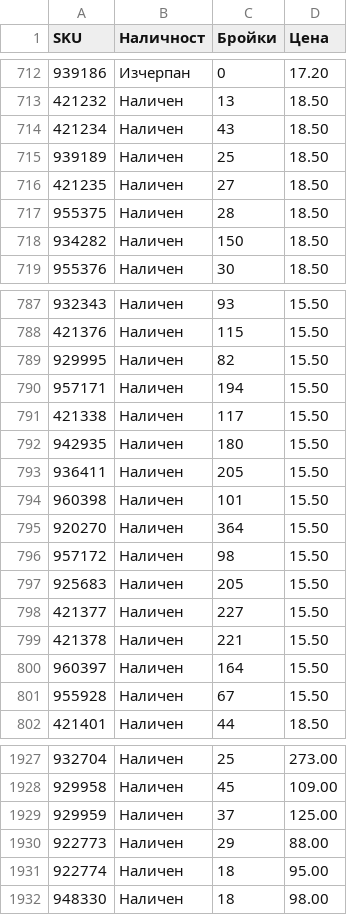
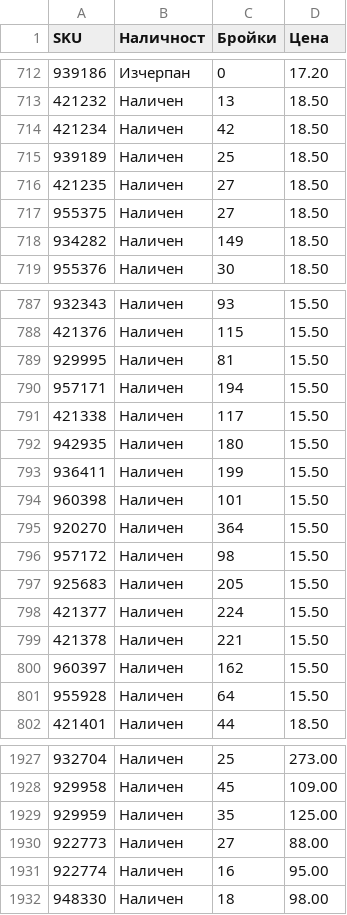
Before and after one commit to vladi1199/filstar, a CSV file: results_filstar.csv, drawn as a sheet; only a part is shown, gaps mark what is left out; the diff covers the shown part only.

```diff
--- a/results_filstar.csv
+++ b/results_filstar.csv
@@ -713,7 +713,7 @@ SKU,Наличност,Бройки,Цена
 421232,Наличен,13,18.50
-421234,Наличен,43,18.50
+421234,Наличен,42,18.50
 939189,Наличен,25,18.50
 421235,Наличен,27,18.50
-955375,Наличен,28,18.50
-934282,Наличен,150,18.50
+955375,Наличен,27,18.50
+934282,Наличен,149,18.50
 955376,Наличен,30,18.50
@@ -788,3 +788,3 @@ SKU,Наличност,Бройки,Цена
 421376,Наличен,115,15.50
-929995,Наличен,82,15.50
+929995,Наличен,81,15.50
 957171,Наличен,194,15.50
@@ -792,3 +792,3 @@ SKU,Наличност,Бройки,Цена
 942935,Наличен,180,15.50
-936411,Наличен,205,15.50
+936411,Наличен,199,15.50
 960398,Наличен,101,15.50
@@ -797,6 +797,6 @@ SKU,Наличност,Бройки,Цена
 925683,Наличен,205,15.50
-421377,Наличен,227,15.50
+421377,Наличен,224,15.50
 421378,Наличен,221,15.50
-960397,Наличен,164,15.50
-955928,Наличен,67,15.50
+960397,Наличен,162,15.50
+955928,Наличен,64,15.50
 421401,Наличен,44,18.50
@@ -1928,5 +1928,5 @@ SKU,Наличност,Бройки,Цена
 929958,Наличен,45,109.00
-929959,Наличен,37,125.00
-922773,Наличен,29,88.00
-922774,Наличен,18,95.00
+929959,Наличен,35,125.00
+922773,Наличен,27,88.00
+922774,Наличен,16,95.00
 948330,Наличен,18,98.00
```
Also changed, not shown: 41 edited cells elsewhere in this file, 2 other files.
